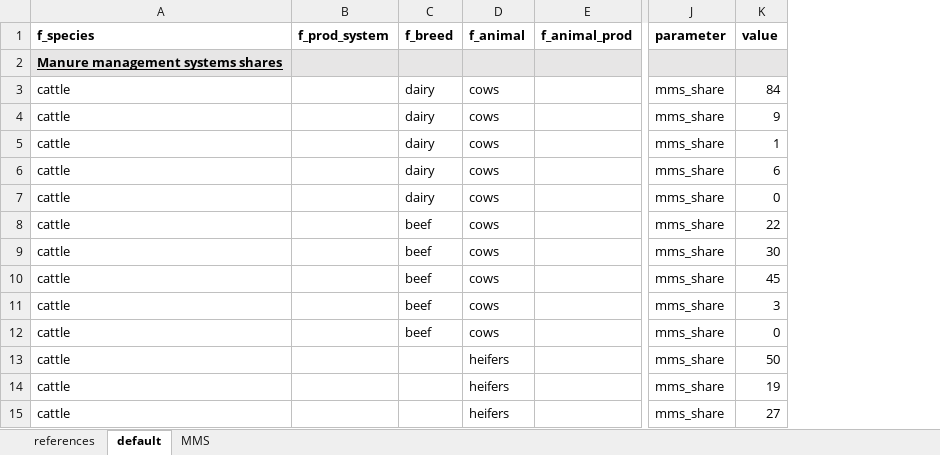
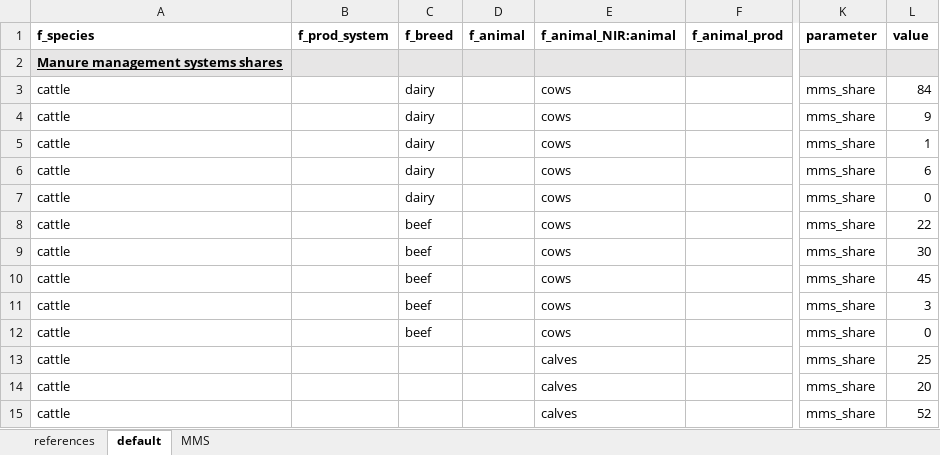
Before and after one commit to SLU-foodsystems/CIBUSmod, an Excel workbook: data/default/ManureMgmt.xlsx, sheet default, drawn as a sheet; only a part is shown, gaps mark what is left out; values as stored, in another font and other column widths than the file's, no borders; addresses are those after the commit; the diff covers the shown part only; the diff names each change by its address in the sheet, - before the commit and + after, or states it on an @@ line.

Commit message:
Use animal_NIR from relation tables

```diff
--- a/data/default/ManureMgmt.xlsx (sheet default)
+++ b/data/default/ManureMgmt.xlsx (sheet default)
+column E (f_animal_NIR:animal), rows 3-15: cows | cows | cows | cows | cows | cows | cows | cows | cows | cows | calves | calves | calves
-D3:D12 (f_animal): cows
+D3:D12 (f_animal): (empty)
-D13:D15 (f_animal): heifers
+D13:D15 (f_animal): (empty)
-L13 (value): 50
+L13 (value): 25
-L14 (value): 19
+L14 (value): 20
-L15 (value): 27
+L15 (value): 52
```
Also changed, not shown: 23 removed rows, 57 edited cells and cell formats elsewhere in this sheet, sheet MMS, formulas that keep their value.
